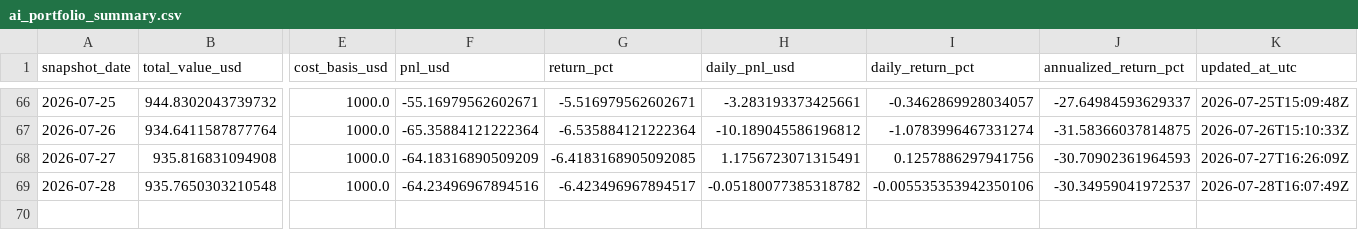
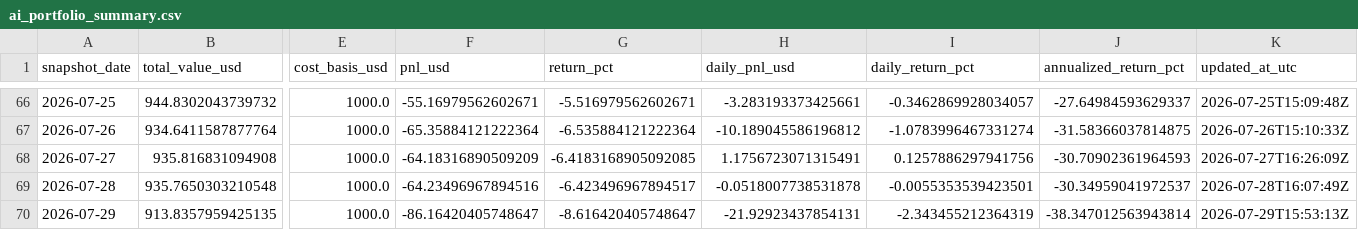
Before and after one commit to linjiw/quant-learn, a CSV file: data/portfolio/ai_portfolio_summary.csv, drawn as a sheet; only a part is shown, gaps mark what is left out; rows hold the shown columns only; the diff names each change by its address in the sheet, - before the commit and + after, or states it on an @@ line.

```diff
--- a/data/portfolio/ai_portfolio_summary.csv
+++ b/data/portfolio/ai_portfolio_summary.csv
-H69 (daily_pnl_usd): -0.05180077385318782
+H69 (daily_pnl_usd): -0.0518007738531878
-I69 (daily_return_pct): -0.005535353942350106
+I69 (daily_return_pct): -0.0055353539423501
+row 70: 2026-07-29 | 913.8357959425135 | 1000.0 | -86.16420405748647 | -8.616420405748647 | -21.92923437854131 | -2.343455212364319 | -38.347012563943814 | 2026-07-29T15:53:13Z
```
Also changed, not shown: data/portfolio/ai_portfolio_snapshots.csv.
